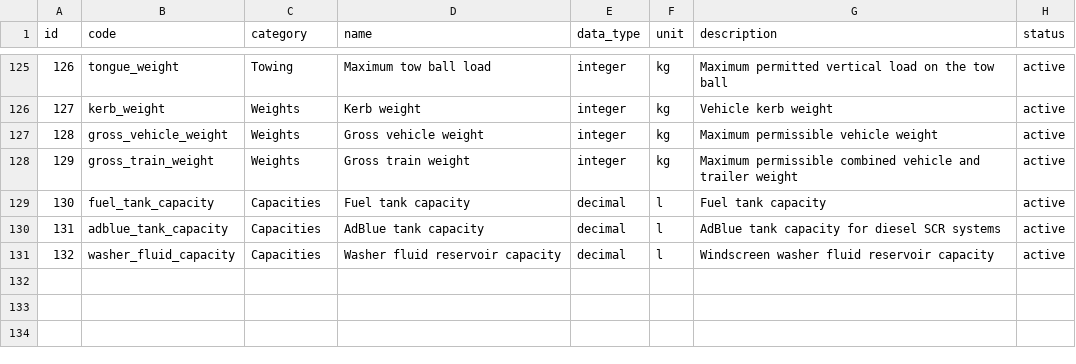
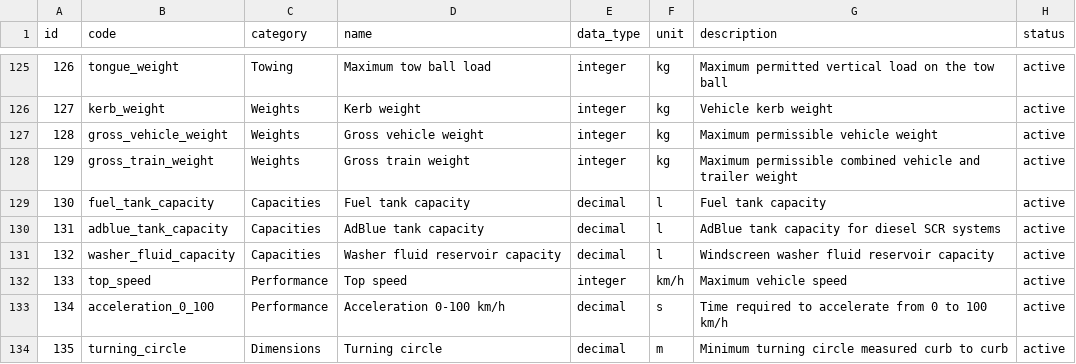
Before and after one commit to xbodzio7/Dacia-Knowledge-Base, a CSV file: data/master/attributes.csv, drawn as a sheet; only a part is shown, gaps mark what is left out; the diff names each change by its address in the sheet, - before the commit and + after, or states it on an @@ line.

Commit message:
feat(attributes): add performance attributes

```diff
--- a/data/master/attributes.csv
+++ b/data/master/attributes.csv
+row 132: 133 | top_speed | Performance | Top speed | integer | km/h | Maximum vehicle speed | active
+row 133: 134 | acceleration_0_100 | Performance | Acceleration 0-100 km/h | decimal | s | Time required to accelerate from 0 to 100 km/h | active
+row 134: 135 | turning_circle | Dimensions | Turning circle | decimal | m | Minimum turning circle measured curb to curb | active
```
